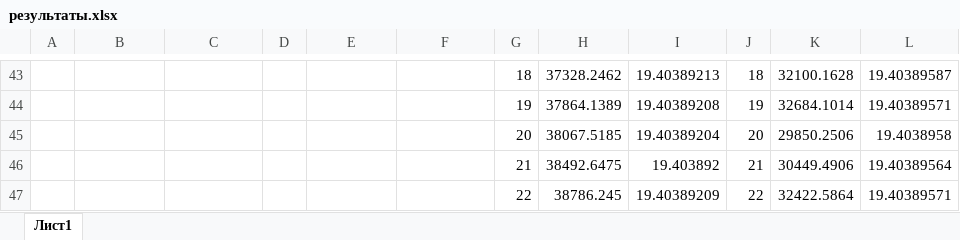
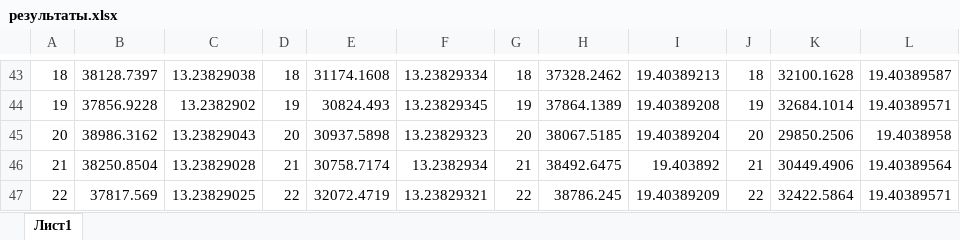
Before and after one commit to sofia-zakladnaya/multithread, an Excel workbook: results/результаты.xlsx, sheet Лист1, drawn as a sheet; only a part is shown, gaps mark what is left out; values as stored, in another font and other column widths than the file's, no borders; the diff covers the shown part only; the diff names each change by its address in the sheet, - before the commit and + after, or states it on an @@ line.

```diff
--- a/results/результаты.xlsx (sheet Лист1)
+++ b/results/результаты.xlsx (sheet Лист1)
-A43: (empty)
+A43: 18
-B43: (empty)
+B43: 38128.7397
-C43: (empty)
+C43: 13.23829038
-D43: (empty)
+D43: 18
-E43: (empty)
+E43: 31174.1608
-F43: (empty)
+F43: 13.23829334
-A44: (empty)
+A44: 19
-B44: (empty)
+B44: 37856.9228
-C44: (empty)
+C44: 13.2382902
-D44: (empty)
+D44: 19
-E44: (empty)
+E44: 30824.493
-F44: (empty)
+F44: 13.23829345
-A45: (empty)
+A45: 20
-B45: (empty)
+B45: 38986.3162
-C45: (empty)
+C45: 13.23829043
-D45: (empty)
+D45: 20
-E45: (empty)
+E45: 30937.5898
-F45: (empty)
+F45: 13.23829323
-A46: (empty)
+A46: 21
-B46: (empty)
+B46: 38250.8504
-C46: (empty)
+C46: 13.23829028
-D46: (empty)
+D46: 21
-E46: (empty)
+E46: 30758.7174
-F46: (empty)
+F46: 13.2382934
-A47: (empty)
+A47: 22
-B47: (empty)
+B47: 37817.569
-C47: (empty)
+C47: 13.23829025
-D47: (empty)
+D47: 22
-E47: (empty)
+E47: 32072.4719
-F47: (empty)
+F47: 13.23829321
```
Also changed, not shown: 30 edited cells elsewhere in this sheet.
